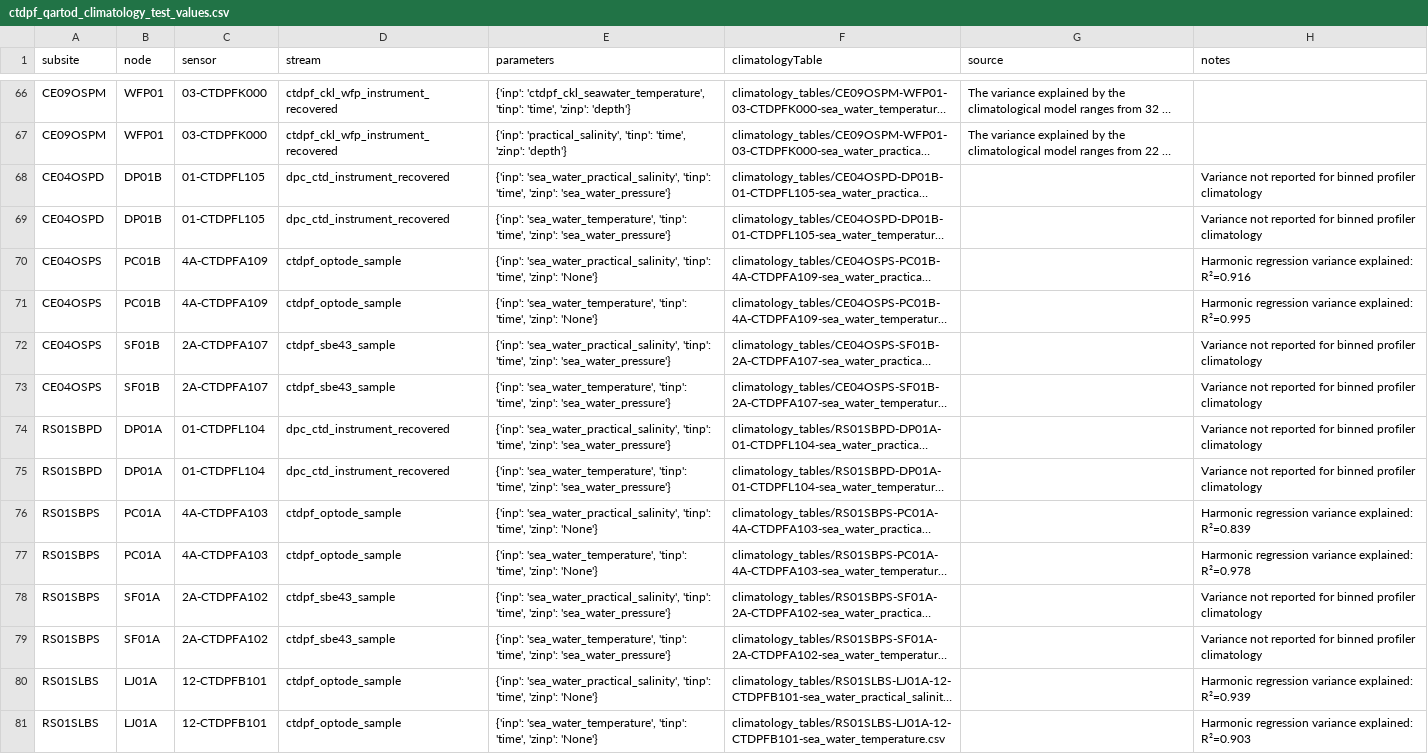
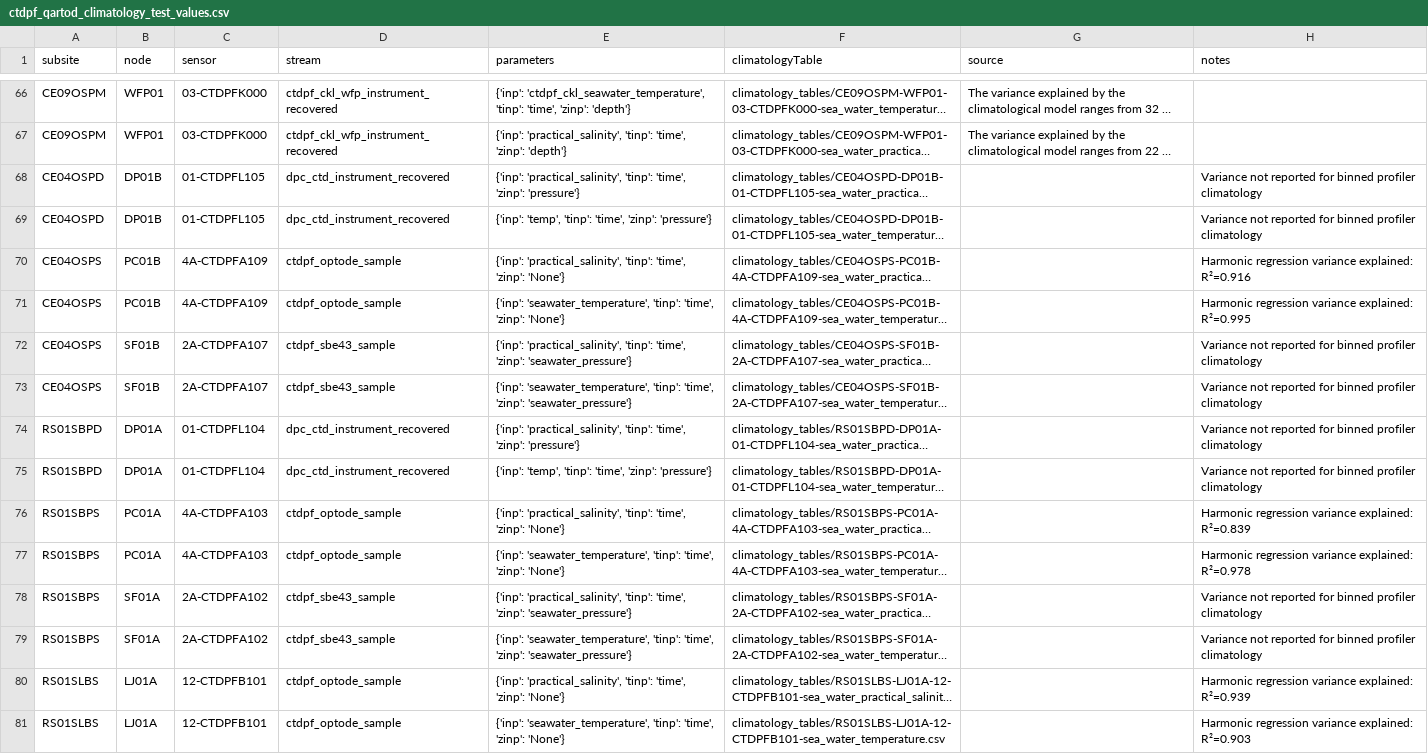
Before and after one commit to jdduprey/qc-lookup, a CSV file: qartod/ctdpf/ctdpf_qartod_climatology_test_values.csv, drawn as a sheet; only a part is shown, gaps mark what is left out; long unchanged cells end in …; the diff covers the shown part only; the diff names each change by its address in the sheet, - before the commit and + after, or states it on an @@ line.

```diff
--- a/qartod/ctdpf/ctdpf_qartod_climatology_test_values.csv
+++ b/qartod/ctdpf/ctdpf_qartod_climatology_test_values.csv
-E68 (parameters): {'inp': 'sea_water_practical_salinity', 'tinp': 'time', 'zinp': 'sea_water_pressure'}
+E68 (parameters): {'inp': 'practical_salinity', 'tinp': 'time', 'zinp': 'pressure'}
-E69 (parameters): {'inp': 'sea_water_temperature', 'tinp': 'time', 'zinp': 'sea_water_pressure'}
+E69 (parameters): {'inp': 'temp', 'tinp': 'time', 'zinp': 'pressure'}
-E70 (parameters): {'inp': 'sea_water_practical_salinity', 'tinp': 'time',…
+E70 (parameters): {'inp': 'practical_salinity', 'tinp': 'time',…
-E71 (parameters): {'inp': 'sea_water_temperature', 'tinp': 'time',…
+E71 (parameters): {'inp': 'seawater_temperature', 'tinp': 'time',…
-E72 (parameters): {'inp': 'sea_water_practical_salinity', 'tinp': 'time', 'zinp': 'sea_water_pressure'}
+E72 (parameters): {'inp': 'practical_salinity', 'tinp': 'time', 'zinp': 'seawater_pressure'}
-E73 (parameters): {'inp': 'sea_water_temperature', 'tinp': 'time', 'zinp': 'sea_water_pressure'}
+E73 (parameters): {'inp': 'seawater_temperature', 'tinp': 'time', 'zinp': 'seawater_pressure'}
-E74 (parameters): {'inp': 'sea_water_practical_salinity', 'tinp': 'time', 'zinp': 'sea_water_pressure'}
+E74 (parameters): {'inp': 'practical_salinity', 'tinp': 'time', 'zinp': 'pressure'}
-E75 (parameters): {'inp': 'sea_water_temperature', 'tinp': 'time', 'zinp': 'sea_water_pressure'}
+E75 (parameters): {'inp': 'temp', 'tinp': 'time', 'zinp': 'pressure'}
-E76 (parameters): {'inp': 'sea_water_practical_salinity', 'tinp': 'time',…
+E76 (parameters): {'inp': 'practical_salinity', 'tinp': 'time',…
-E77 (parameters): {'inp': 'sea_water_temperature', 'tinp': 'time',…
+E77 (parameters): {'inp': 'seawater_temperature', 'tinp': 'time',…
-E78 (parameters): {'inp': 'sea_water_practical_salinity', 'tinp': 'time', 'zinp': 'sea_water_pressure'}
+E78 (parameters): {'inp': 'practical_salinity', 'tinp': 'time', 'zinp': 'seawater_pressure'}
-E79 (parameters): {'inp': 'sea_water_temperature', 'tinp': 'time', 'zinp': 'sea_water_pressure'}
+E79 (parameters): {'inp': 'seawater_temperature', 'tinp': 'time', 'zinp': 'seawater_pressure'}
-E80 (parameters): {'inp': 'sea_water_practical_salinity', 'tinp': 'time',…
+E80 (parameters): {'inp': 'practical_salinity', 'tinp': 'time',…
-E81 (parameters): {'inp': 'sea_water_temperature', 'tinp': 'time',…
+E81 (parameters): {'inp': 'seawater_temperature', 'tinp': 'time',…
```
Also changed, not shown: 16 edited cells elsewhere in this file, qartod/adcp/adcp_qartod_gross_range_test_values.csv, qartod/ctdbp/ctdbp_qartod_climatology_test_values.csv, 3 other files.
